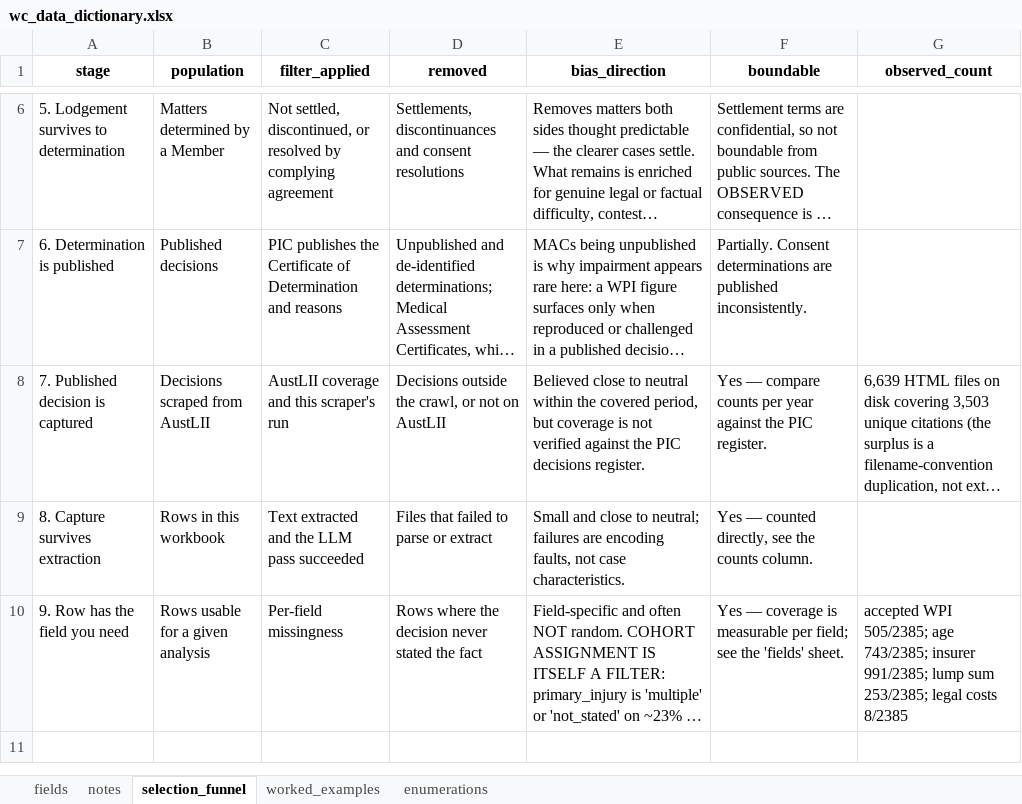
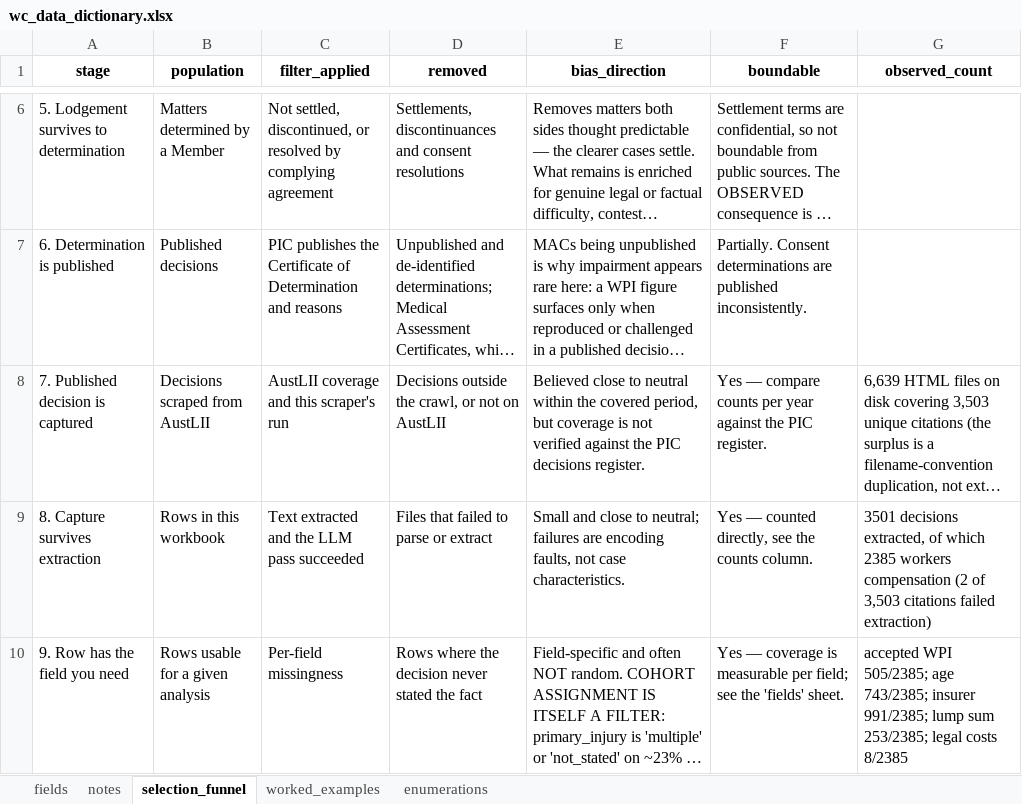
Before and after one commit to colinpriest/nsw-ipc-decision-scraper, an Excel workbook: docs/wc_data_dictionary.xlsx, sheet selection_funnel, drawn as a sheet; only a part is shown, gaps mark what is left out; long unchanged cells end in …; values as stored, in another font and other column widths than the file's, no borders; the diff names each change by its address in the sheet, - before the commit and + after, or states it on an @@ line.

```diff
--- a/docs/wc_data_dictionary.xlsx (sheet selection_funnel)
+++ b/docs/wc_data_dictionary.xlsx (sheet selection_funnel)
-G9 (observed_count): (empty)
+G9 (observed_count): 3501 decisions extracted, of which 2385 workers compensation (2 of 3,503 citations failed extraction)
```
Also changed, not shown: sheet fields.
